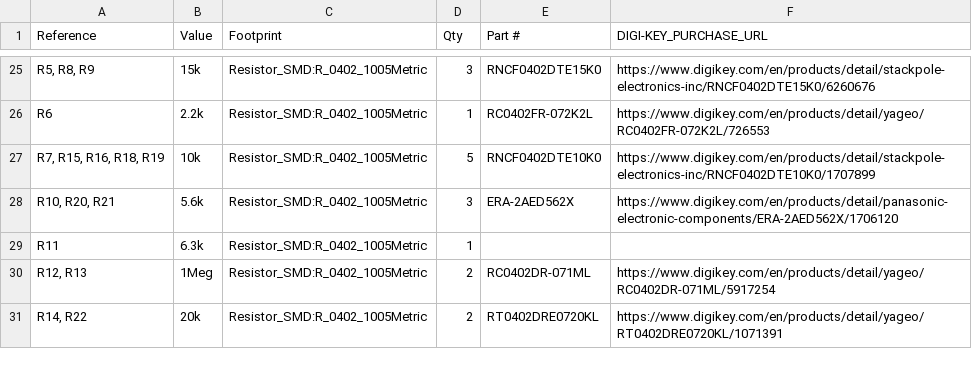
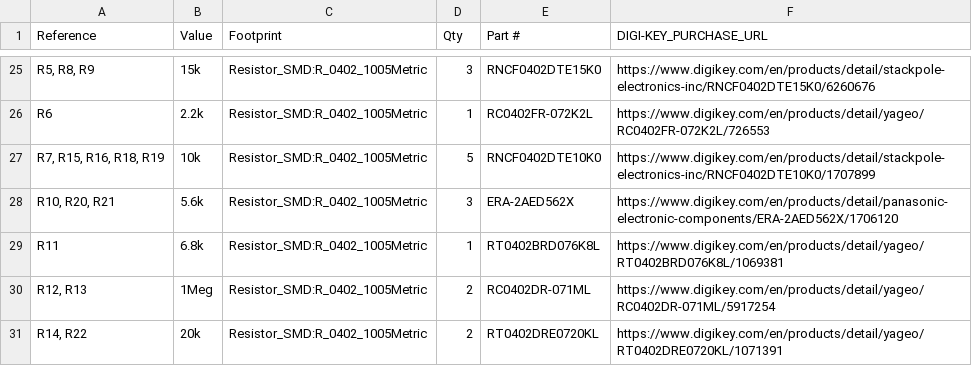
Before and after one commit to LESA-RPI/hfs.main, a CSV file: sensor/client-design-circle/KiCad/ESP32Sensor-Sensor_board/HFS-Sensor_Production/3-8-2024/BOM/ESP32Sensor-Sensor_board_BOM.csv, drawn as a sheet; only a part is shown, gaps mark what is left out.

```diff
--- a/sensor/client-design-circle/KiCad/ESP32Sensor-Sensor_board/HFS-Sensor_Production/3-8-2024/BOM/ESP32Sensor-Sensor_board_BOM.csv
+++ b/sensor/client-design-circle/KiCad/ESP32Sensor-Sensor_board/HFS-Sensor_Production/3-8-2024/BOM/ESP32Sensor-Sensor_board_BOM.csv
@@ -28,3 +28,3 @@ R6,2.2k,Resistor_SMD:R_0402_1005Metric,1,RC0402FR-072K2L,https://www.digikey.com
 "R10, R20, R21",5.6k,Resistor_SMD:R_0402_1005Metric,3,ERA-2AED562X,https://www.digikey.com/en/products/detail/panasonic-electronic-components/ERA-2AED562X/1706120
-R11,6.3k,Resistor_SMD:R_0402_1005Metric,1,,
+R11,6.8k,Resistor_SMD:R_0402_1005Metric,1,RT0402BRD076K8L,https://www.digikey.com/en/products/detail/yageo/RT0402BRD076K8L/1069381
 "R12, R13",1Meg,Resistor_SMD:R_0402_1005Metric,2,RC0402DR-071ML,https://www.digikey.com/en/products/detail/yageo/RC0402DR-071ML/5917254
```
Also changed, not shown: sensor/client-design-circle/KiCad/ESP32Sensor-Sensor_board/HFS-Sensor_Production/3-8-2024/CPL/ESP32Sensor-Sensor_board-top-pos.csv, 7 other files.
